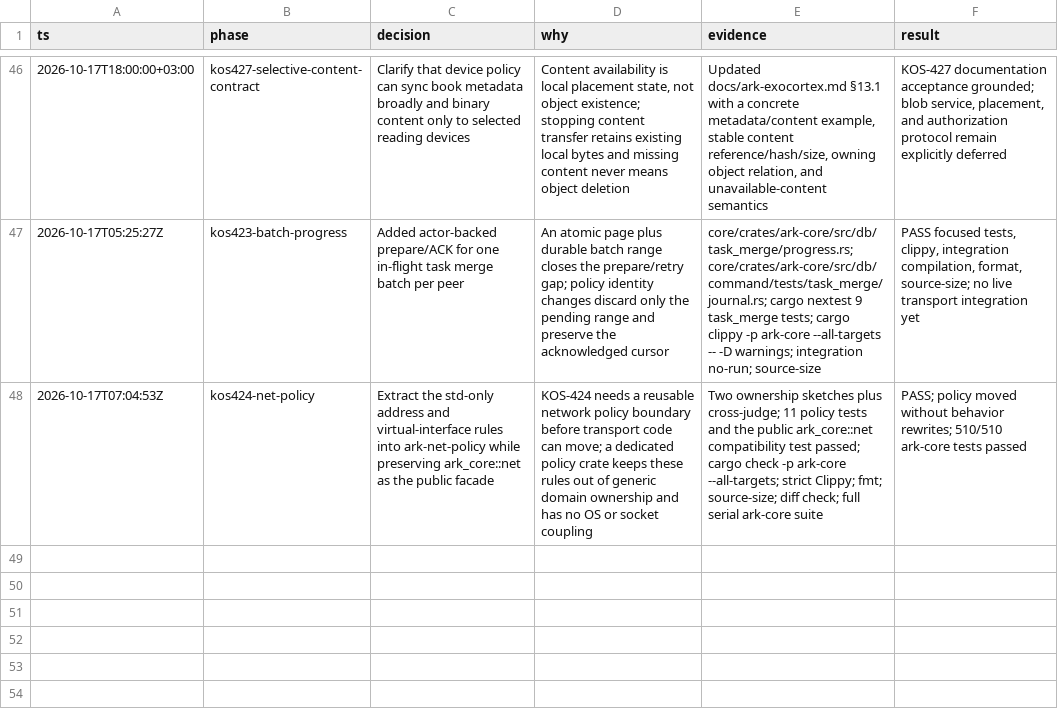
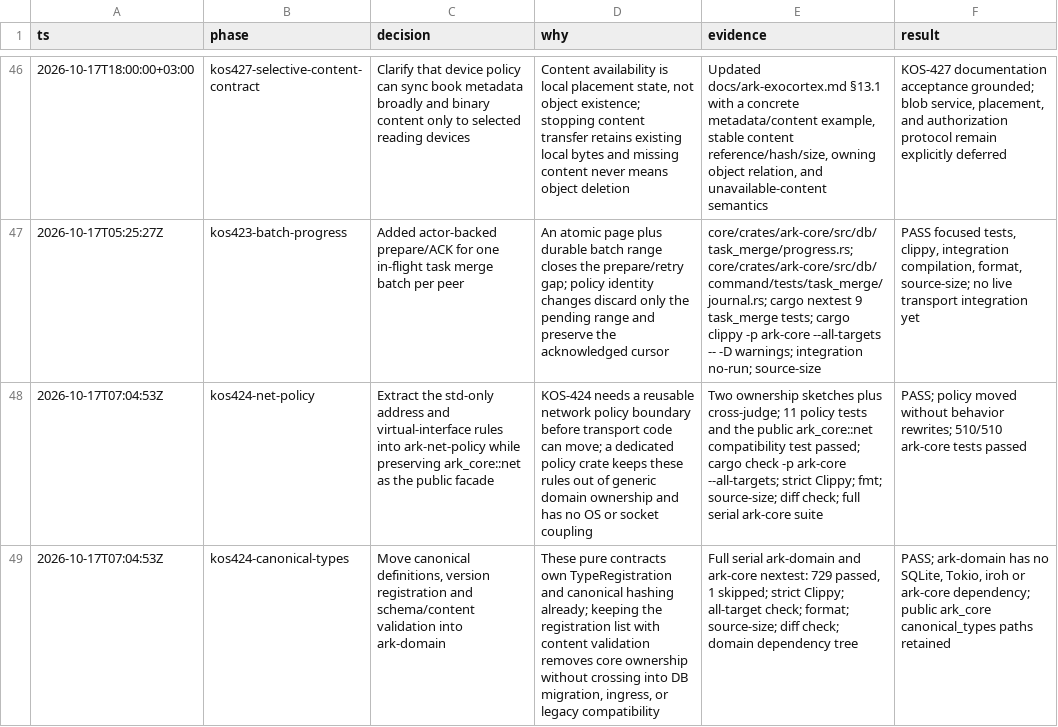
Before and after one commit to makekosmos/cortex, a TSV file: .audit/ark-exocortex.tsv, drawn as a sheet; only a part is shown, gaps mark what is left out; the diff names each change by its address in the sheet, - before the commit and + after, or states it on an @@ line.

Commit message:
refactor(ark): move canonical schemas into domain

```diff
--- a/.audit/ark-exocortex.tsv
+++ b/.audit/ark-exocortex.tsv
+row 49: 2026-10-17T07:04:53Z | kos424-canonical-types | Move canonical definitions, version registration and schema/content validation into ark-domain | These pure contracts own TypeRegistration and canonical hashing already; keeping the registration list with content validation removes core ownership without crossing into DB migration, ingress, or legacy compatibility | Full serial ark-domain and ark-core nextest: 729 passed, 1 skipped; strict Clippy; all-target check; format; source-size; diff check; domain dependency tree | PASS; ark-domain has no SQLite, Tokio, iroh or ark-core dependency; public ark_core canonical_types paths retained
```
Also changed, not shown: 23 other files.
